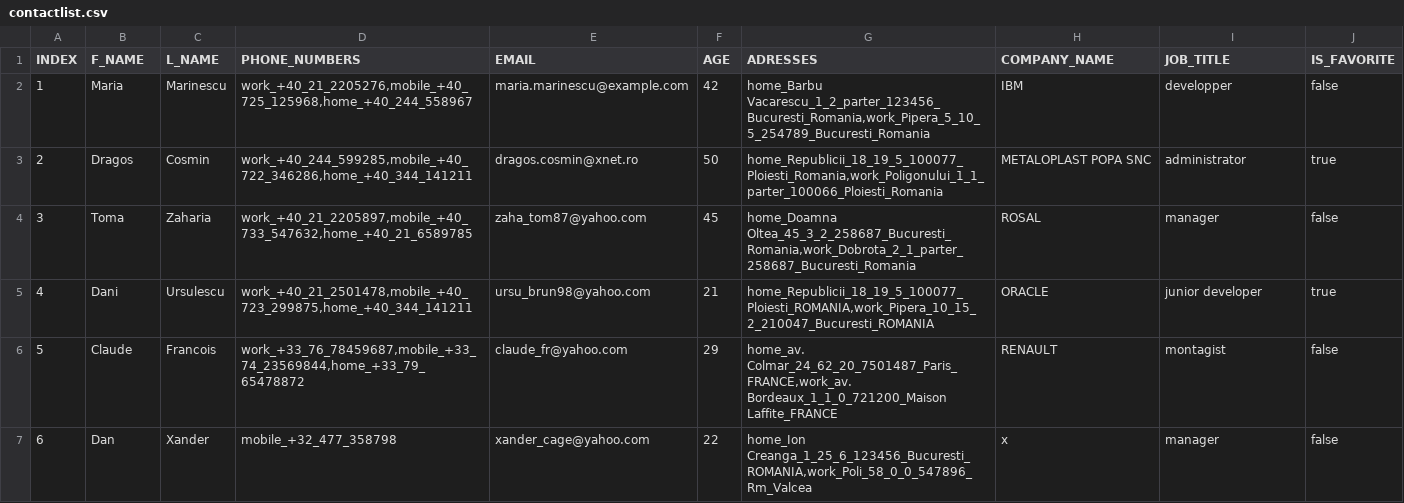
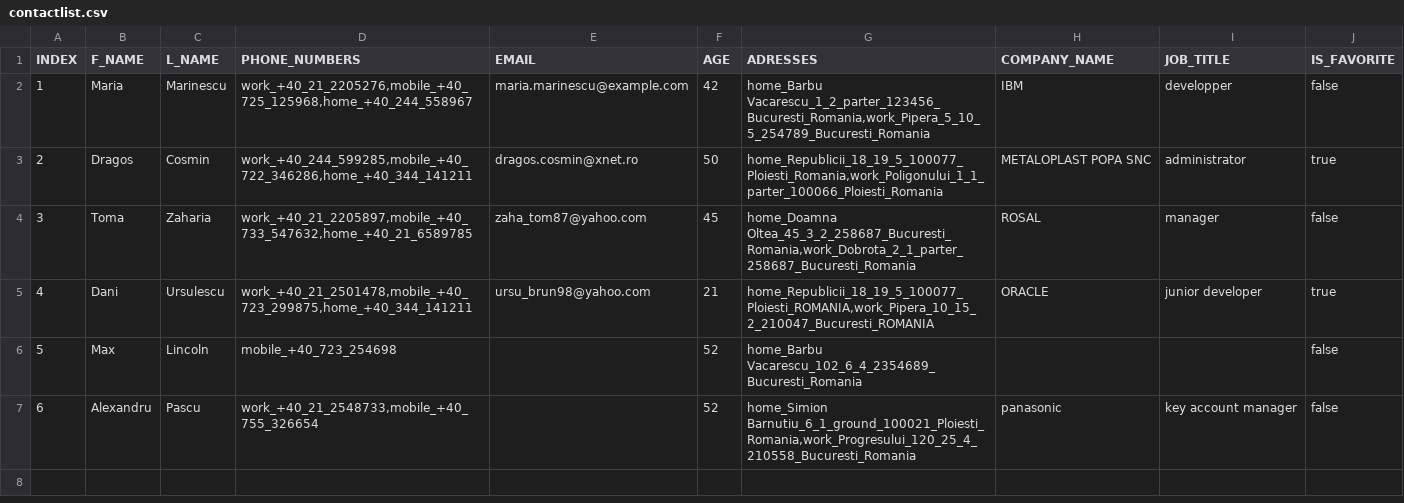
Before and after one commit to dragos-cosmin/ContactList, a CSV file: contactlist.csv, drawn as a sheet.

```diff
--- a/contactlist.csv
+++ b/contactlist.csv
@@ -5,3 +5,3 @@ INDEX|F_NAME|L_NAME|PHONE_NUMBERS|EMAIL|AGE|ADRESSES|COMPANY_NAME|JOB_TITLE|IS_F
 4|Dani|Ursulescu|work_+40_21_2501478,mobile_+40_723_299875,home_+40_344_141211|ursu_brun98@yahoo.com|21|home_Republicii_18_19_5_100077_Ploiesti_ROMANIA,work_Pipera_10_15_2_210047_Bucuresti_ROMANIA|ORACLE|junior developer|true
-5|Claude|Francois|work_+33_76_78459687,mobile_+33_74_23569844,home_+33_79_65478872|claude_fr@yahoo.com|29|home_av. Colmar_24_62_20_7501487_Paris_FRANCE,work_av. Bordeaux_1_1_0_721200_Maison Laffite_FRANCE|RENAULT|montagist|false
-6|Dan|Xander|mobile_+32_477_358798|xander_cage@yahoo.com|22|home_Ion Creanga_1_25_6_123456_Bucuresti_ROMANIA,work_Poli_58_0_0_547896_Rm_Valcea|x|manager|false
+5|Max|Lincoln|mobile_+40_723_254698||52|home_Barbu Vacarescu_102_6_4_2354689_Bucuresti_Romania|||false
+6|Alexandru|Pascu|work_+40_21_2548733,mobile_+40_755_326654||52|home_Simion Barnutiu_6_1_ground_100021_Ploiesti_Romania,work_Progresului_120_25_4_210558_Bucuresti_Romania|panasonic|key account manager|false
```
Also changed, not shown: 9 other files.
